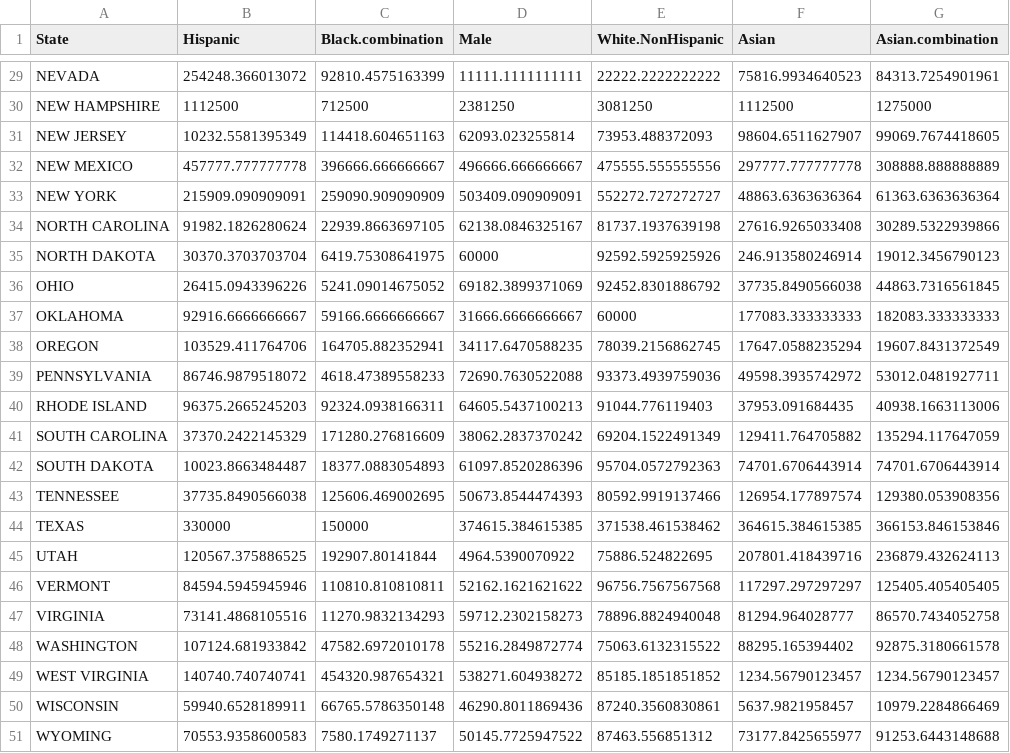
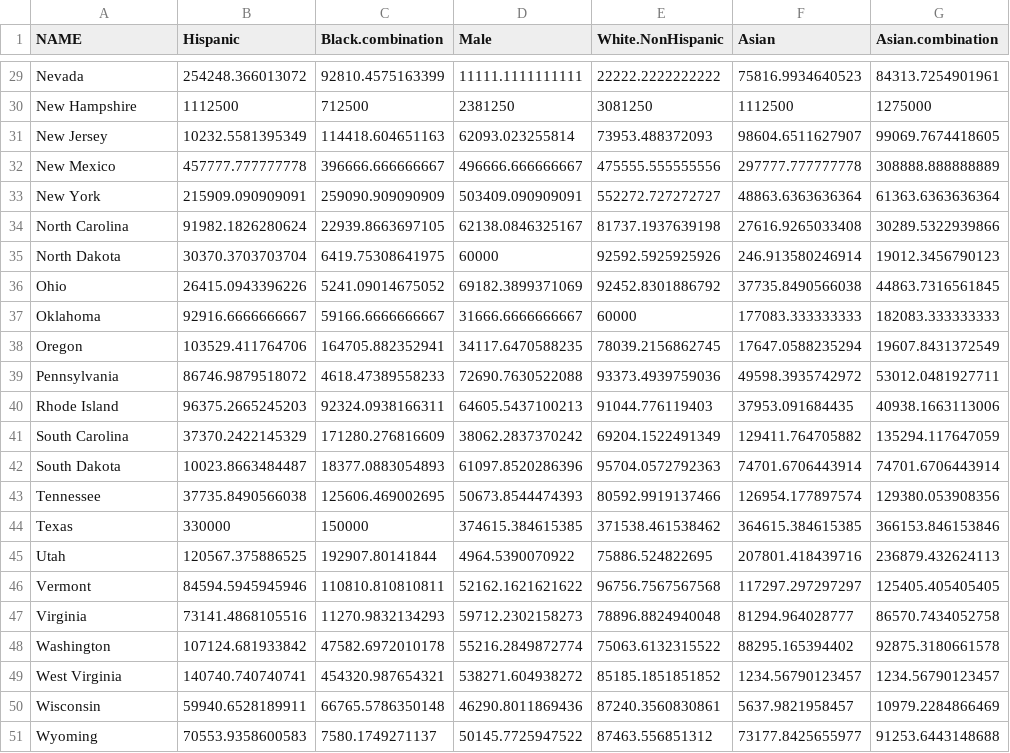
Before and after one commit to mozzarellaV8/federal-firearms-licenses, a CSV file: data/04-per-capita-clean/per-capita-race.csv, drawn as a sheet; only a part is shown, gaps mark what is left out; the diff covers the shown part only; the diff names each change by its address in the sheet, - before the commit and + after, or states it on an @@ line.

```diff
--- a/data/04-per-capita-clean/per-capita-race.csv
+++ b/data/04-per-capita-clean/per-capita-race.csv
-A1: State
+A1: NAME
-A29 (NAME): NEVADA
+A29 (NAME): Nevada
-A30 (NAME): NEW HAMPSHIRE
+A30 (NAME): New Hampshire
-A31 (NAME): NEW JERSEY
+A31 (NAME): New Jersey
-A32 (NAME): NEW MEXICO
+A32 (NAME): New Mexico
-A33 (NAME): NEW YORK
+A33 (NAME): New York
-A34 (NAME): NORTH CAROLINA
+A34 (NAME): North Carolina
-A35 (NAME): NORTH DAKOTA
+A35 (NAME): North Dakota
-A36 (NAME): OHIO
+A36 (NAME): Ohio
-A37 (NAME): OKLAHOMA
+A37 (NAME): Oklahoma
-A38 (NAME): OREGON
+A38 (NAME): Oregon
-A39 (NAME): PENNSYLVANIA
+A39 (NAME): Pennsylvania
-A40 (NAME): RHODE ISLAND
+A40 (NAME): Rhode Island
-A41 (NAME): SOUTH CAROLINA
+A41 (NAME): South Carolina
-A42 (NAME): SOUTH DAKOTA
+A42 (NAME): South Dakota
-A43 (NAME): TENNESSEE
+A43 (NAME): Tennessee
-A44 (NAME): TEXAS
+A44 (NAME): Texas
-A45 (NAME): UTAH
+A45 (NAME): Utah
-A46 (NAME): VERMONT
+A46 (NAME): Vermont
-A47 (NAME): VIRGINIA
+A47 (NAME): Virginia
-A48 (NAME): WASHINGTON
+A48 (NAME): Washington
-A49 (NAME): WEST VIRGINIA
+A49 (NAME): West Virginia
-A50 (NAME): WISCONSIN
+A50 (NAME): Wisconsin
-A51 (NAME): WYOMING
+A51 (NAME): Wyoming
```
Also changed, not shown: 27 edited cells elsewhere in this file, 10 other files.
